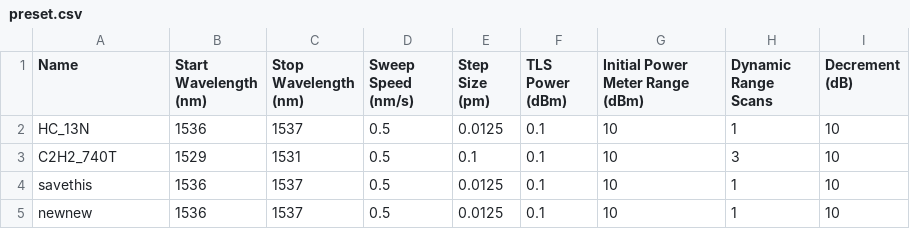
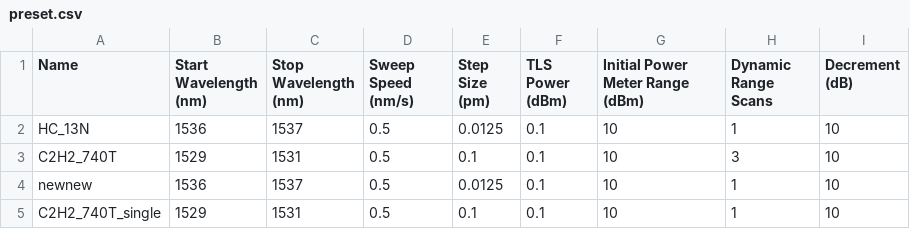
Before and after one commit to imreburn/Wavelength-Reference, a CSV file: preset.csv, drawn as a sheet; removed rows and columns are numbered as before the commit, all else as after; the diff names each change by its address in the sheet, - before the commit and + after, or states it on an @@ line.

Commit message:
combine RefSweep

```diff
--- a/preset.csv
+++ b/preset.csv
-row 4: savethis | 1536 | 1537 | 0.5 | 0.0125 | 0.1 | 10 | 1 | 10
+row 5: C2H2_740T_single | 1529 | 1531 | 0.5 | 0.1 | 0.1 | 10 | 1 | 10
```
Also changed, not shown: 10 other files.
